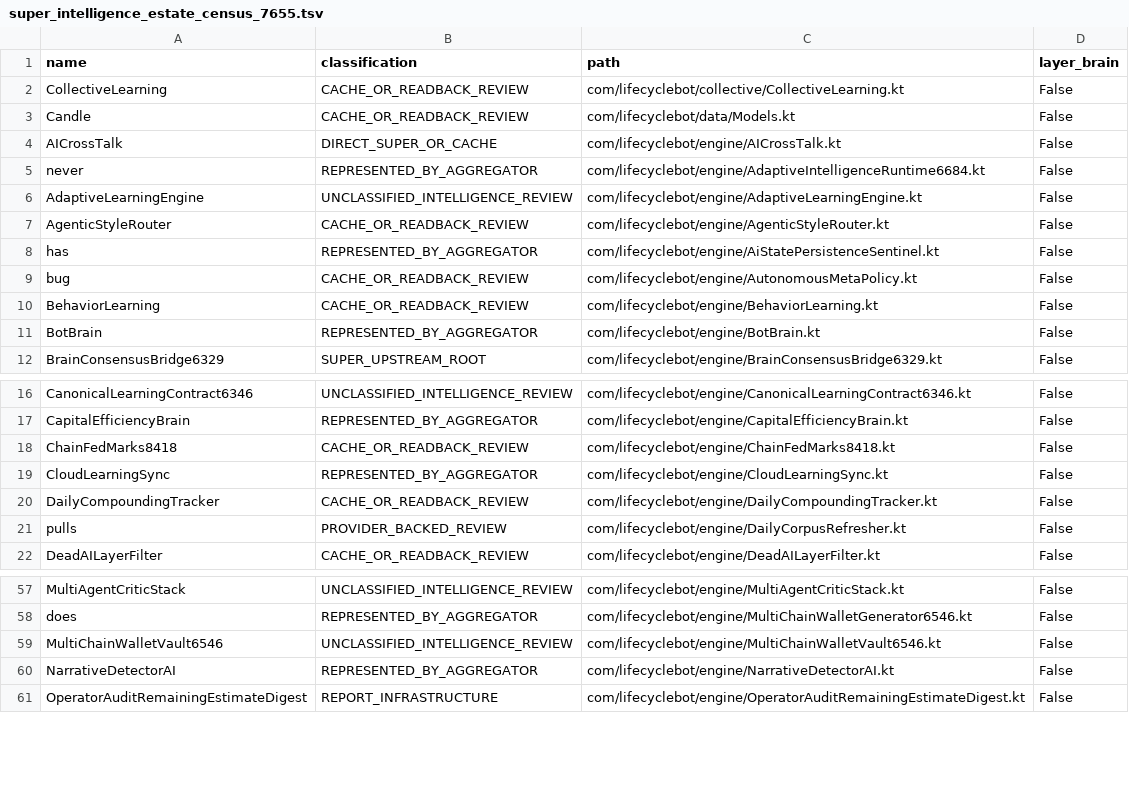
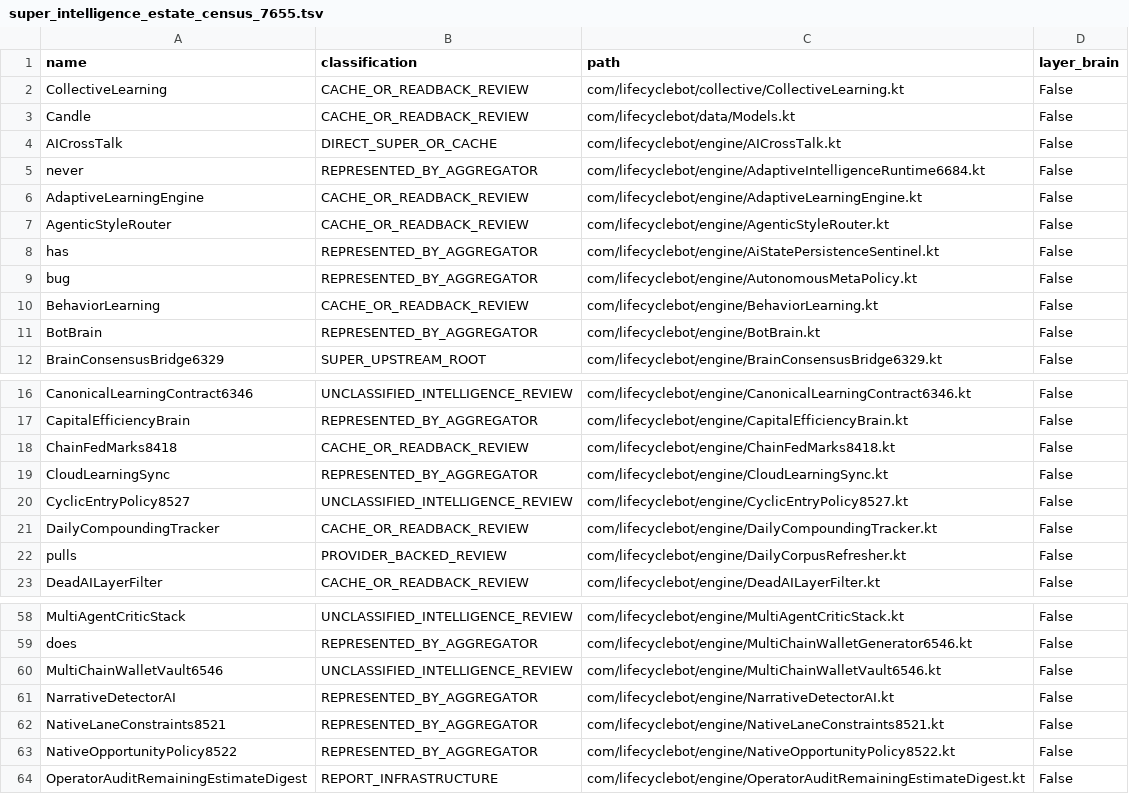
Before and after one commit to shaunhayes333-stack/lifecycle-bot, a TSV file: lifecycle_apk/audits/super_intelligence_estate_census_7655.tsv, drawn as a sheet; only a part is shown, gaps mark what is left out.

```diff
--- a/lifecycle_apk/audits/super_intelligence_estate_census_7655.tsv
+++ b/lifecycle_apk/audits/super_intelligence_estate_census_7655.tsv
@@ -5,6 +5,6 @@ AICrossTalk	DIRECT_SUPER_OR_CACHE	com/lifecyclebot/engine/AICrossTalk.kt	False
 never	REPRESENTED_BY_AGGREGATOR	com/lifecyclebot/engine/AdaptiveIntelligenceRuntime6684.kt	False
-AdaptiveLearningEngine	UNCLASSIFIED_INTELLIGENCE_REVIEW	com/lifecyclebot/engine/AdaptiveLearningEngine.kt	False
+AdaptiveLearningEngine	CACHE_OR_READBACK_REVIEW	com/lifecyclebot/engine/AdaptiveLearningEngine.kt	False
 AgenticStyleRouter	CACHE_OR_READBACK_REVIEW	com/lifecyclebot/engine/AgenticStyleRouter.kt	False
 has	REPRESENTED_BY_AGGREGATOR	com/lifecyclebot/engine/AiStatePersistenceSentinel.kt	False
-bug	CACHE_OR_READBACK_REVIEW	com/lifecyclebot/engine/AutonomousMetaPolicy.kt	False
+bug	REPRESENTED_BY_AGGREGATOR	com/lifecyclebot/engine/AutonomousMetaPolicy.kt	False
 BehaviorLearning	CACHE_OR_READBACK_REVIEW	com/lifecyclebot/engine/BehaviorLearning.kt	False
@@ -19,2 +19,3 @@ ChainFedMarks8418	CACHE_OR_READBACK_REVIEW	com/lifecyclebot/engine/ChainFedMarks
 CloudLearningSync	REPRESENTED_BY_AGGREGATOR	com/lifecyclebot/engine/CloudLearningSync.kt	False
+CyclicEntryPolicy8527	UNCLASSIFIED_INTELLIGENCE_REVIEW	com/lifecyclebot/engine/CyclicEntryPolicy8527.kt	False
 DailyCompoundingTracker	CACHE_OR_READBACK_REVIEW	com/lifecyclebot/engine/DailyCompoundingTracker.kt	False
@@ -60,2 +61,4 @@ MultiChainWalletVault6546	UNCLASSIFIED_INTELLIGENCE_REVIEW	com/lifecyclebot/engi
 NarrativeDetectorAI	REPRESENTED_BY_AGGREGATOR	com/lifecyclebot/engine/NarrativeDetectorAI.kt	False
+NativeLaneConstraints8521	REPRESENTED_BY_AGGREGATOR	com/lifecyclebot/engine/NativeLaneConstraints8521.kt	False
+NativeOpportunityPolicy8522	REPRESENTED_BY_AGGREGATOR	com/lifecyclebot/engine/NativeOpportunityPolicy8522.kt	False
 OperatorAuditRemainingEstimateDigest	REPORT_INFRASTRUCTURE	com/lifecyclebot/engine/OperatorAuditRemainingEstimateDigest.kt	False
```
Also changed, not shown: 15 other files.
